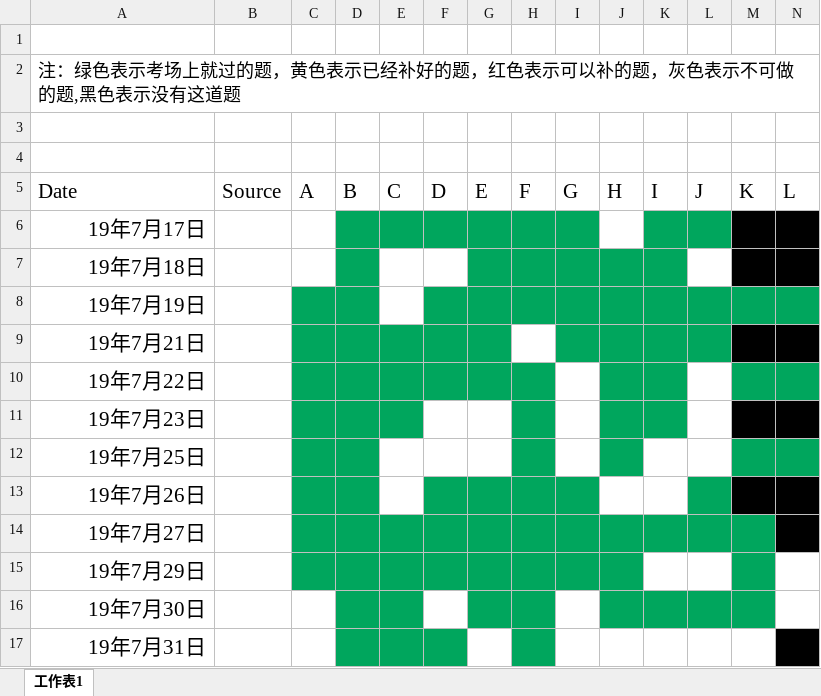
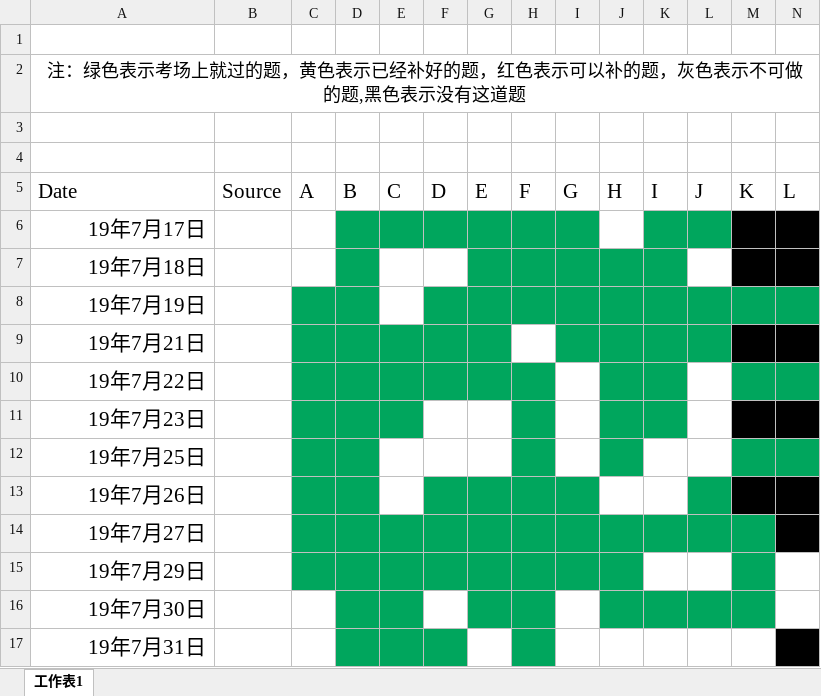
Before and after one commit to wu-qing-157/Aerial-Ace, an Excel workbook: Training/problems solved.xlsx, sheet 工作表1, drawn as a sheet; only a part is shown; values as stored, in another font and other column widths than the file's, no borders; the diff names each change by its address in the sheet, - before the commit and + after, or states it on an @@ line.

Commit message:
trival fix in problem list

```diff
--- a/Training/problems solved.xlsx (sheet 工作表1)
+++ b/Training/problems solved.xlsx (sheet 工作表1)
-A2 alignment: left
+A2 alignment: center
+A2:O2 merged
```
